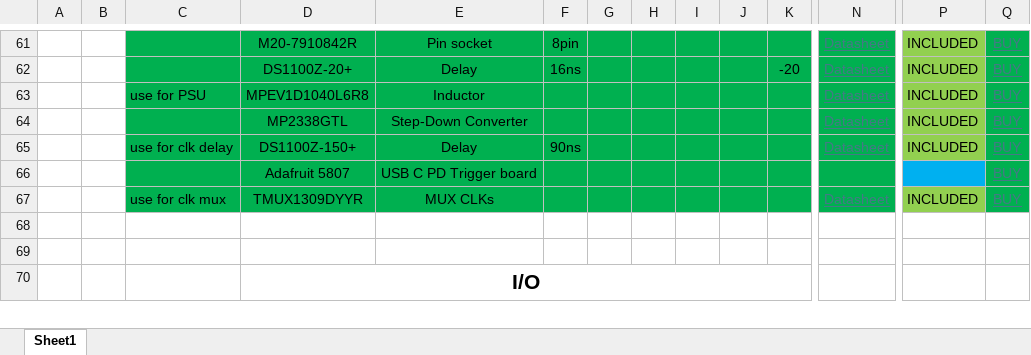
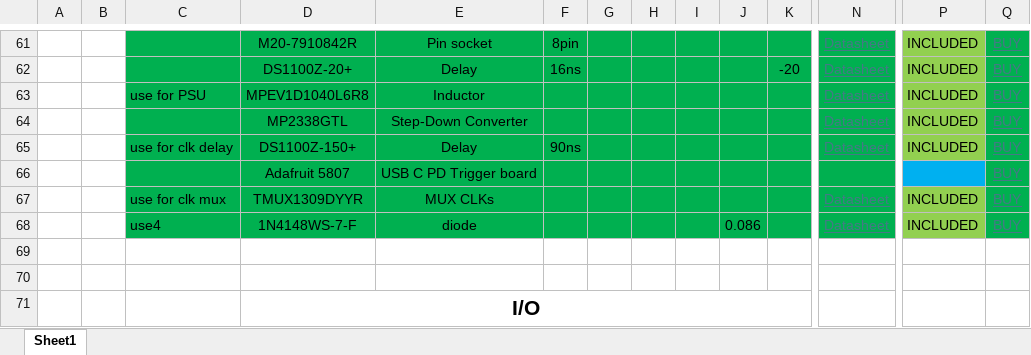
Before and after one commit to SSCsimsi/8Bit_Computer, an Excel workbook: 8Bit Computer ver2.0/excel/chips availability.xlsx, sheet Sheet1, drawn as a sheet; only a part is shown, gaps mark what is left out; values as stored, in another font and other column widths than the file's, no borders; charts and pictures not drawn; rows hold the shown columns only; the diff names each change by its address in the sheet, - before the commit and + after, or states it on an @@ line.

Commit message:
Kicad,parts
parts:
added 1N4148 Diode SMD
Kicad:
fixed some routings of Schematic
created Flash mem and RAM PCB

```diff
--- a/8Bit Computer ver2.0/excel/chips availability.xlsx (sheet Sheet1)
+++ b/8Bit Computer ver2.0/excel/chips availability.xlsx (sheet Sheet1)
+row 68:  |  | use4 | 1N4148WS-7-F | diode |  |  |  |  | 0.086 |  | Datasheet | INCLUDED | BUY
```
Also changed, not shown: charts or pictures, 9 other files.
